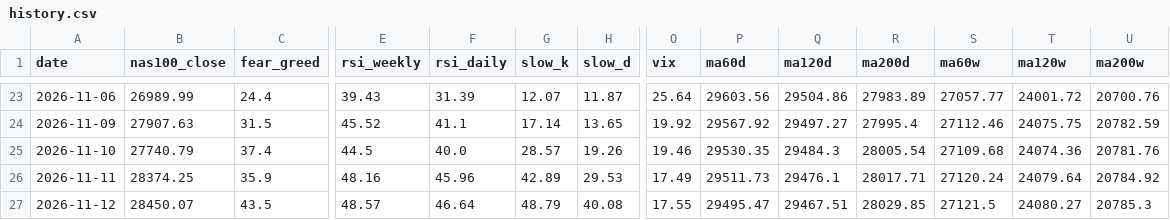
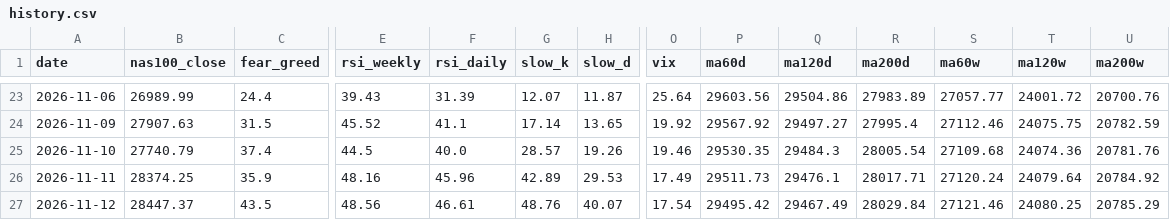
Before and after one commit to beckham0521-ship-it/invest-thermometer, a CSV file: history.csv, drawn as a sheet; only a part is shown, gaps mark what is left out; the diff names each change by its address in the sheet, - before the commit and + after, or states it on an @@ line.

```diff
--- a/history.csv
+++ b/history.csv
-B27 (nas100_close): 28450.07
+B27 (nas100_close): 28447.37
-E27 (rsi_weekly): 48.57
+E27 (rsi_weekly): 48.56
-F27 (rsi_daily): 46.64
+F27 (rsi_daily): 46.61
-G27 (slow_k): 48.79
+G27 (slow_k): 48.76
-H27 (slow_d): 40.08
+H27 (slow_d): 40.07
-O27 (vix): 17.55
+O27 (vix): 17.54
-P27 (ma60d): 29495.47
+P27 (ma60d): 29495.42
-Q27 (ma120d): 29467.51
+Q27 (ma120d): 29467.49
-R27 (ma200d): 28029.85
+R27 (ma200d): 28029.84
-S27 (ma60w): 27121.5
+S27 (ma60w): 27121.46
-T27 (ma120w): 24080.27
+T27 (ma120w): 24080.25
-U27 (ma200w): 20785.3
+U27 (ma200w): 20785.29
```
Also changed, not shown: history_full.csv, history_full_sox.csv, 6 other files.
